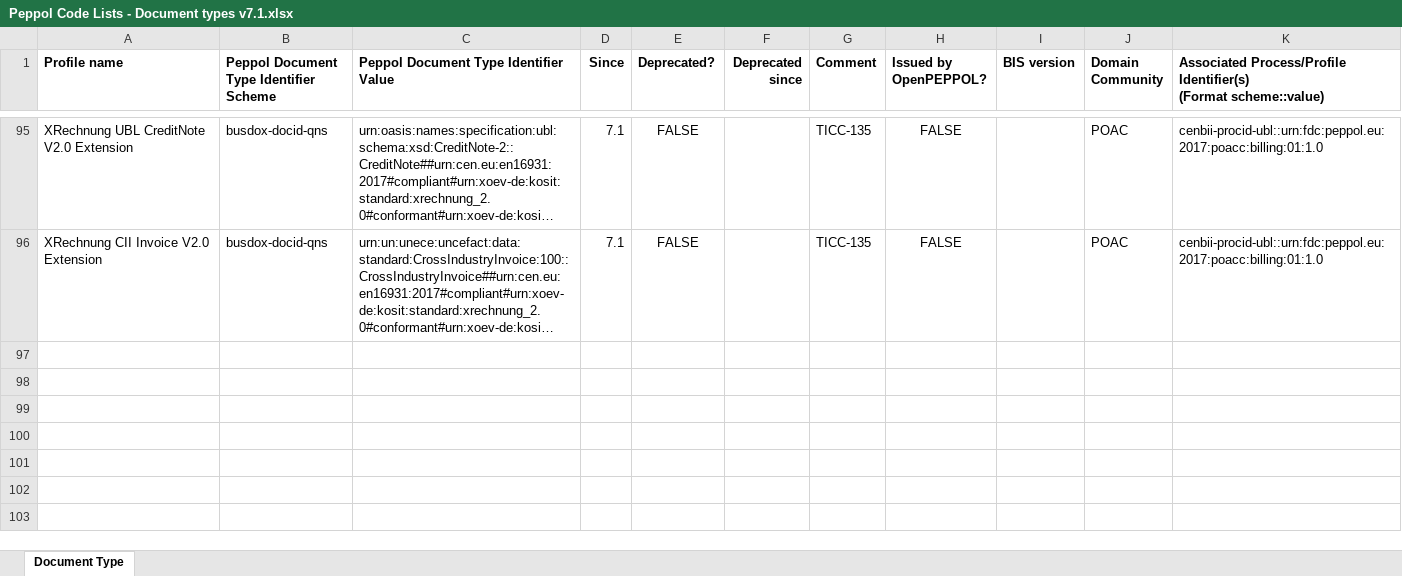
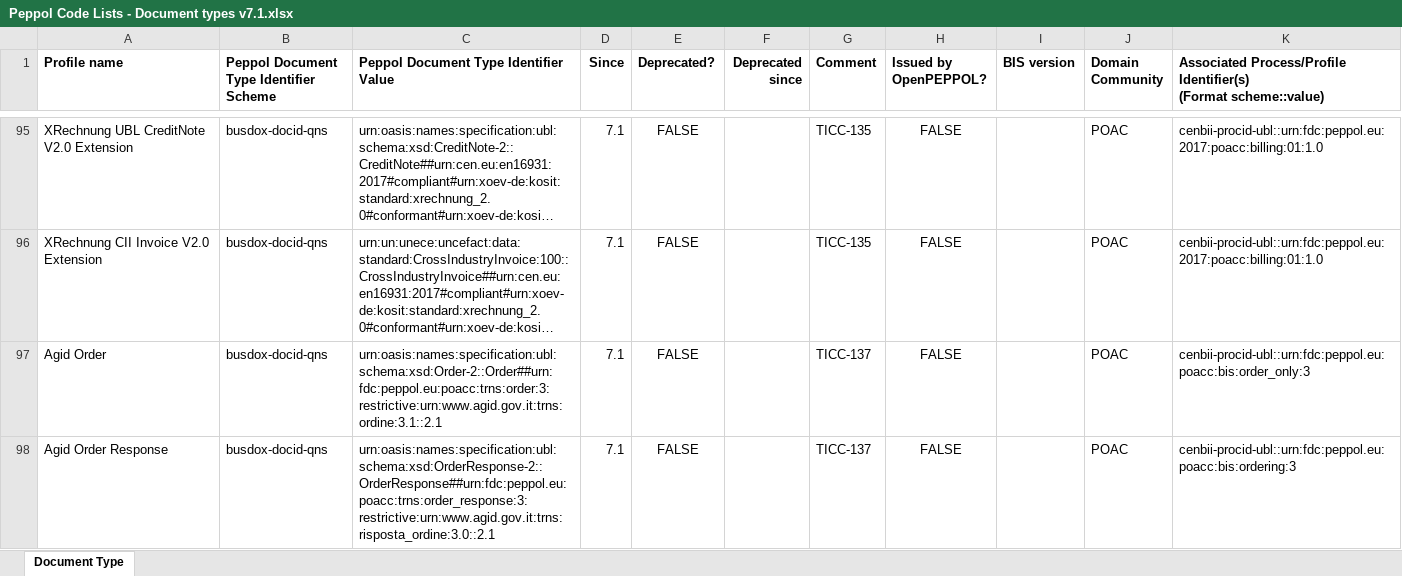
Before and after one commit to OpenPEPPOL/edec-codelists, an Excel workbook: work-in-progress/Peppol Code Lists - Document types v7.1.xlsx, sheet Document Type, drawn as a sheet; only a part is shown, gaps mark what is left out; long unchanged cells end in …; values as stored, in another font and other column widths than the file's, no borders; the diff names each change by its address in the sheet, - before the commit and + after, or states it on an @@ line.

Commit message:
TICC-137

```diff
--- a/work-in-progress/Peppol Code Lists - Document types v7.1.xlsx (sheet Document Type)
+++ b/work-in-progress/Peppol Code Lists - Document types v7.1.xlsx (sheet Document Type)
+row 97: Agid Order | busdox-docid-qns | urn:oasis:names:specification:ubl:schema:xsd:Order-2::Order##urn:fdc:peppol.eu:poacc:trns:order:3:restrictive:urn:www.agid.gov.it:trns:ordine:3.1::2.1 | 7.1 | FALSE |  | TICC-137 | FALSE |  | POAC | cenbii-procid-ubl::urn:fdc:peppol.eu:poacc:bis:order_only:3
+row 98: Agid Order Response | busdox-docid-qns | urn:oasis:names:specification:ubl:schema:xsd:OrderResponse-2::OrderResponse##urn:fdc:peppol.eu:poacc:trns:order_response:3:restrictive:urn:www.agid.gov.it:trns:risposta_ordine:3.0::2.1 | 7.1 | FALSE |  | TICC-137 | FALSE |  | POAC | cenbii-procid-ubl::urn:fdc:peppol.eu:poacc:bis:ordering:3
```
Also changed, not shown: 1 other file.
